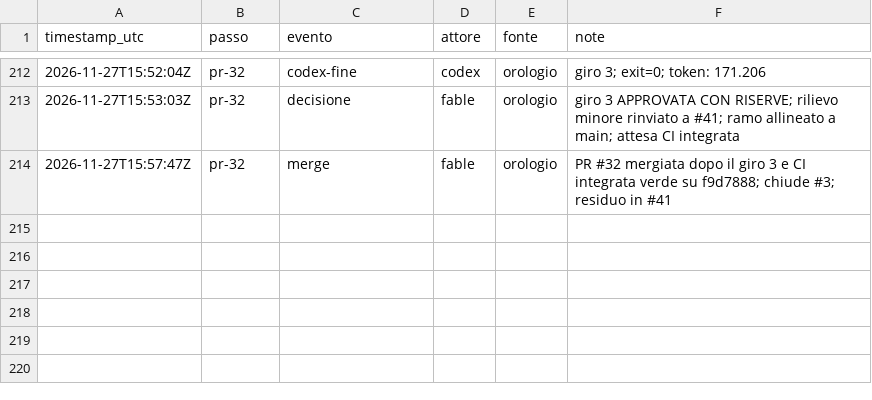
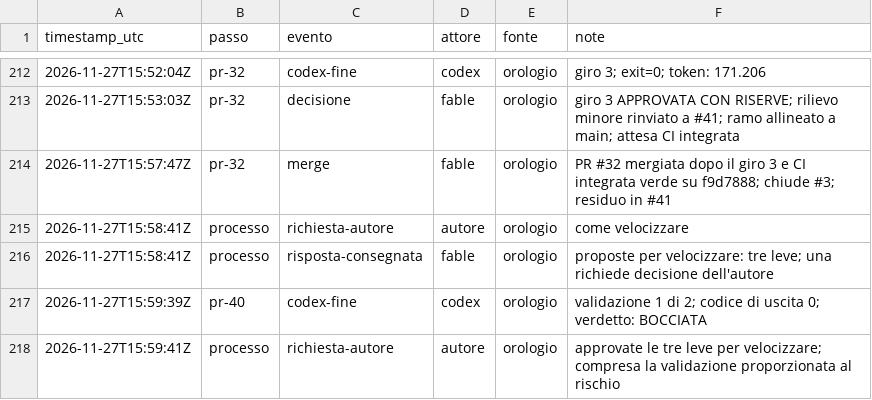
Before and after one commit to ltoscano/men-b-carddemo-java, a CSV file: paper/data/eventi.csv, drawn as a sheet; only a part is shown, gaps mark what is left out.

```diff
--- a/paper/data/eventi.csv
+++ b/paper/data/eventi.csv
@@ -214 +214,5 @@ timestamp_utc,passo,evento,attore,fonte,note
 2026-11-27T15:57:47Z,pr-32,merge,fable,orologio,PR #32 mergiata dopo il giro 3 e CI integrata verde su f9d7888; chiude #3; residuo in #41
+2026-11-27T15:58:41Z,processo,richiesta-autore,autore,orologio,come velocizzare
+2026-11-27T15:58:41Z,processo,risposta-consegnata,fable,orologio,proposte per velocizzare: tre leve; una richiede decisione dell'autore
+2026-11-27T15:59:39Z,pr-40,codex-fine,codex,orologio,validazione 1 di 2; codice di uscita 0; verdetto: BOCCIATA
+2026-11-27T15:59:41Z,processo,richiesta-autore,autore,orologio,approvate le tre leve per velocizzare; compresa la validazione proporzionata al rischio
```
Also changed, not shown: 4 other files.
